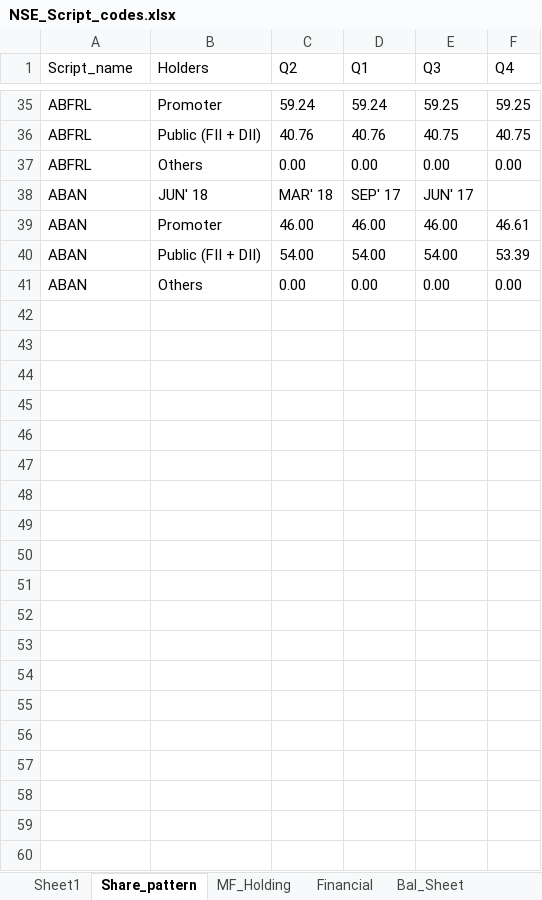
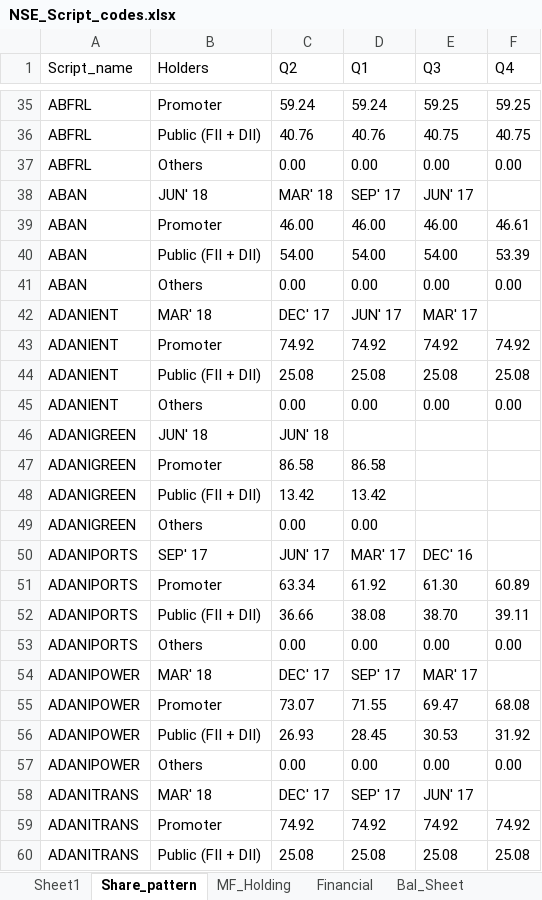
Before and after one commit to vishalvkhoday/Selenium_NSE_Algo, an Excel workbook: Additonal_Utility/NSE_Script_codes.xlsx, sheet Share_pattern, drawn as a sheet; only a part is shown, gaps mark what is left out; values as stored, in another font and other column widths than the file's, no borders; the diff covers the shown part only; the diff names each change by its address in the sheet, - before the commit and + after, or states it on an @@ line.

```diff
--- a/Additonal_Utility/NSE_Script_codes.xlsx (sheet Share_pattern)
+++ b/Additonal_Utility/NSE_Script_codes.xlsx (sheet Share_pattern)
+row 42: ADANIENT | MAR' 18 | DEC' 17 | JUN' 17 | MAR' 17
+row 43: ADANIENT | Promoter | 74.92 | 74.92 | 74.92 | 74.92
+row 44: ADANIENT | Public (FII + DII) | 25.08 | 25.08 | 25.08 | 25.08
+row 45: ADANIENT | Others | 0.00 | 0.00 | 0.00 | 0.00
+row 46: ADANIGREEN | JUN' 18 | JUN' 18
+row 47: ADANIGREEN | Promoter | 86.58 | 86.58
+row 48: ADANIGREEN | Public (FII + DII) | 13.42 | 13.42
+row 49: ADANIGREEN | Others | 0.00 | 0.00
+row 50: ADANIPORTS | SEP' 17 | JUN' 17 | MAR' 17 | DEC' 16
+row 51: ADANIPORTS | Promoter | 63.34 | 61.92 | 61.30 | 60.89
+row 52: ADANIPORTS | Public (FII + DII) | 36.66 | 38.08 | 38.70 | 39.11
+row 53: ADANIPORTS | Others | 0.00 | 0.00 | 0.00 | 0.00
+row 54: ADANIPOWER | MAR' 18 | DEC' 17 | SEP' 17 | MAR' 17
+row 55: ADANIPOWER | Promoter | 73.07 | 71.55 | 69.47 | 68.08
+row 56: ADANIPOWER | Public (FII + DII) | 26.93 | 28.45 | 30.53 | 31.92
+row 57: ADANIPOWER | Others | 0.00 | 0.00 | 0.00 | 0.00
+row 58: ADANITRANS | MAR' 18 | DEC' 17 | SEP' 17 | JUN' 17
+row 59: ADANITRANS | Promoter | 74.92 | 74.92 | 74.92 | 74.92
+row 60: ADANITRANS | Public (FII + DII) | 25.08 | 25.08 | 25.08 | 25.08
```
Also changed, not shown: 169 added rows elsewhere in this sheet, sheet Financial, sheet Bal_Sheet, sheet Sheet1, sheet MF_Holding.
